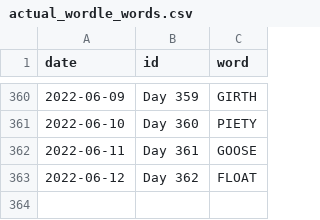
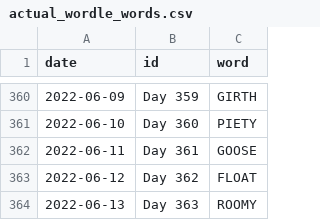
Before and after one commit to JacobLeeBrown/HackerRanks_Python, a CSV file: hackerranks/wordle/actual_wordle_words.csv, drawn as a sheet; only a part is shown, gaps mark what is left out.

Commit message:
Another day, another Wordle

```diff
--- a/hackerranks/wordle/actual_wordle_words.csv
+++ b/hackerranks/wordle/actual_wordle_words.csv
@@ -363 +363,2 @@ date,id,word
 2022-06-12,Day 362,FLOAT
+2022-06-13,Day 363,ROOMY
```
Also changed, not shown: 2 other files.
